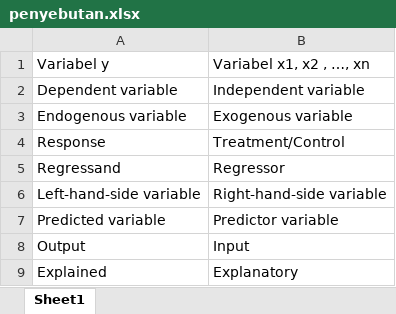
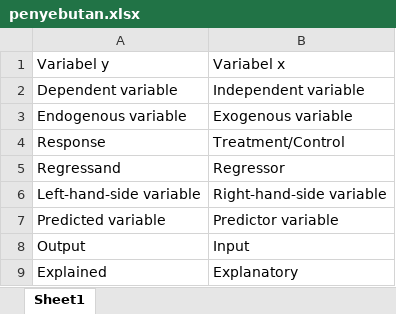
Before and after one commit to bangtedy/analisisregresi, an Excel workbook: penyebutan.xlsx, sheet Sheet1, drawn as a sheet; values as stored, in another font and other column widths than the file's, no borders; the diff names each change by its address in the sheet, - before the commit and + after, or states it on an @@ line.

Commit message:
update excel file

```diff
--- a/penyebutan.xlsx (sheet Sheet1)
+++ b/penyebutan.xlsx (sheet Sheet1)
-B1: Variabel x1, x2 , …, xn
+B1: Variabel x
```
Also changed, not shown: 3 other files.
